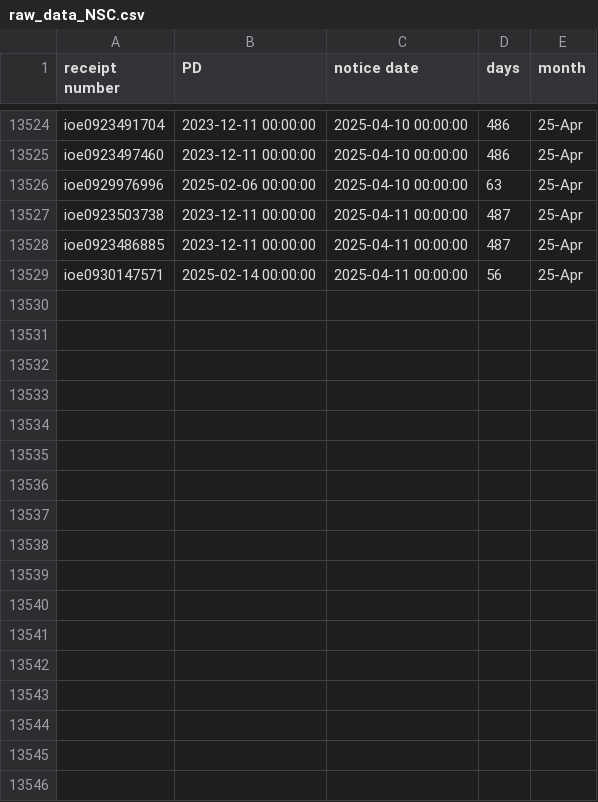
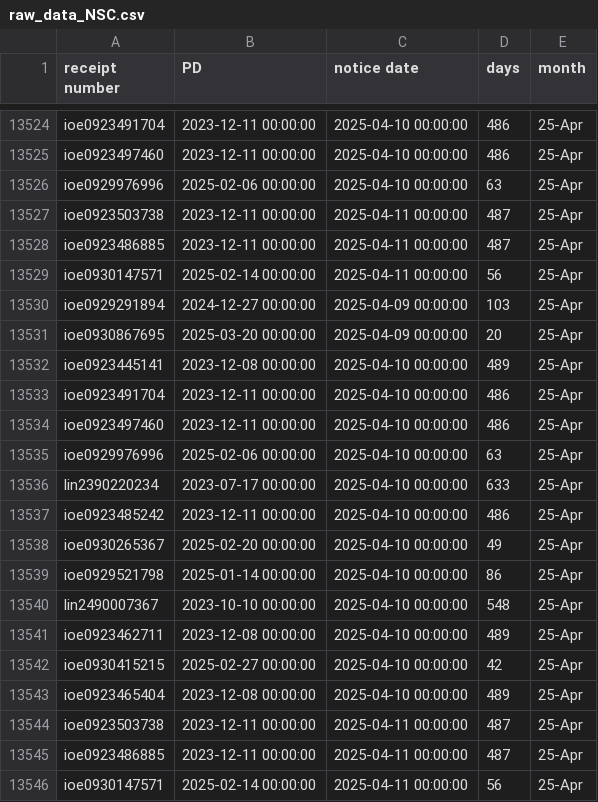
Before and after one commit to happy-fish-01/National_interest_waiver_waittime, a CSV file: raw_data_NSC.csv, drawn as a sheet; only a part is shown, gaps mark what is left out.

```diff
--- a/raw_data_NSC.csv
+++ b/raw_data_NSC.csv
@@ -13529 +13529,18 @@ ioe0923486885,2023-12-11 00:00:00,2025-04-11 00:00:00,487,25-Apr
 ioe0930147571,2025-02-14 00:00:00,2025-04-11 00:00:00,56,25-Apr
+ioe0929291894,2024-12-27 00:00:00,2025-04-09 00:00:00,103,25-Apr
+ioe0930867695,2025-03-20 00:00:00,2025-04-09 00:00:00,20,25-Apr
+ioe0923445141,2023-12-08 00:00:00,2025-04-10 00:00:00,489,25-Apr
+ioe0923491704,2023-12-11 00:00:00,2025-04-10 00:00:00,486,25-Apr
+ioe0923497460,2023-12-11 00:00:00,2025-04-10 00:00:00,486,25-Apr
+ioe0929976996,2025-02-06 00:00:00,2025-04-10 00:00:00,63,25-Apr
+lin2390220234,2023-07-17 00:00:00,2025-04-10 00:00:00,633,25-Apr
+ioe0923485242,2023-12-11 00:00:00,2025-04-10 00:00:00,486,25-Apr
+ioe0930265367,2025-02-20 00:00:00,2025-04-10 00:00:00,49,25-Apr
+ioe0929521798,2025-01-14 00:00:00,2025-04-10 00:00:00,86,25-Apr
+lin2490007367,2023-10-10 00:00:00,2025-04-10 00:00:00,548,25-Apr
+ioe0923462711,2023-12-08 00:00:00,2025-04-10 00:00:00,489,25-Apr
+ioe0930415215,2025-02-27 00:00:00,2025-04-10 00:00:00,42,25-Apr
+ioe0923465404,2023-12-08 00:00:00,2025-04-10 00:00:00,489,25-Apr
+ioe0923503738,2023-12-11 00:00:00,2025-04-11 00:00:00,487,25-Apr
+ioe0923486885,2023-12-11 00:00:00,2025-04-11 00:00:00,487,25-Apr
+ioe0930147571,2025-02-14 00:00:00,2025-04-11 00:00:00,56,25-Apr
```
Also changed, not shown: 4 other files.
